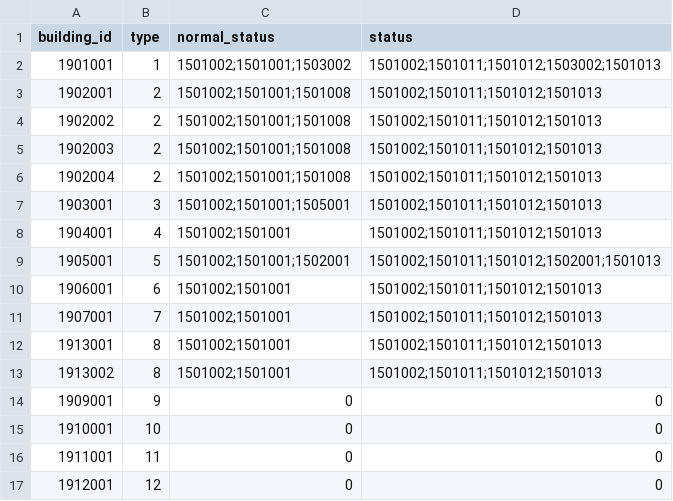
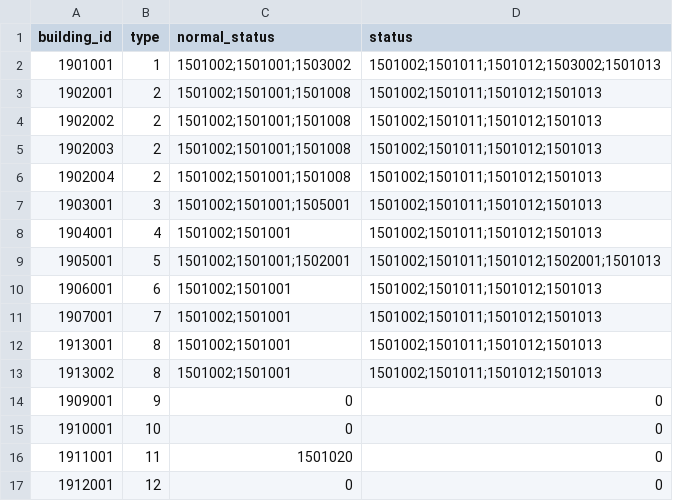
Before and after one commit to kspine/solution_pk, a CSV file: etc/poseidon/empery_center_data/ui_city.csv, drawn as a sheet.

```diff
--- a/etc/poseidon/empery_center_data/ui_city.csv
+++ b/etc/poseidon/empery_center_data/ui_city.csv
@@ -15,3 +15,3 @@ building_id,type,normal_status,status
 1910001,10,0,0
-1911001,11,0,0
+1911001,11,1501020,0
 1912001,12,0,0
```
Also changed, not shown: 8 other files.
